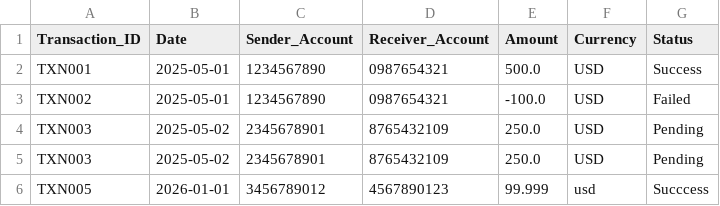
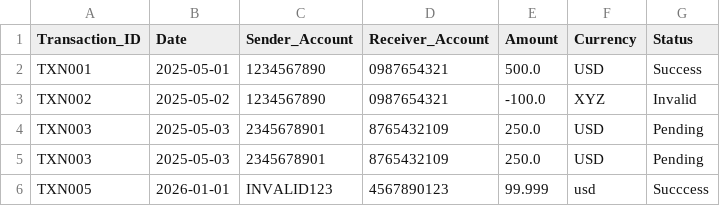
Before and after one commit to Gayathrichandrashekar/AI_DATA_ANALYSIS_, a CSV file: src/Module 8/Data Quality Best Practices & Real-World Use Cases/sample_transactions.csv, drawn as a sheet.

Commit message:
Add financial transaction validation module with CSV generator and Flask API for real-time checks

```diff
--- a/src/Module 8/Data Quality Best Practices & Real-World Use Cases/sample_transactions.csv
+++ b/src/Module 8/Data Quality Best Practices & Real-World Use Cases/sample_transactions.csv
@@ -2,5 +2,5 @@ Transaction_ID,Date,Sender_Account,Receiver_Account,Amount,Currency,Status
 TXN001,2025-05-01,1234567890,0987654321,500.0,USD,Success
-TXN002,2025-05-01,1234567890,0987654321,-100.0,USD,Failed
-TXN003,2025-05-02,2345678901,8765432109,250.0,USD,Pending
-TXN003,2025-05-02,2345678901,8765432109,250.0,USD,Pending
-TXN005,2026-01-01,3456789012,4567890123,99.999,usd,Succcess
+TXN002,2025-05-02,1234567890,0987654321,-100.0,XYZ,Invalid
+TXN003,2025-05-03,2345678901,8765432109,250.0,USD,Pending
+TXN003,2025-05-03,2345678901,8765432109,250.0,USD,Pending
+TXN005,2026-01-01,INVALID123,4567890123,99.999,usd,Succcess
```
Also changed, not shown: 1 other file.
